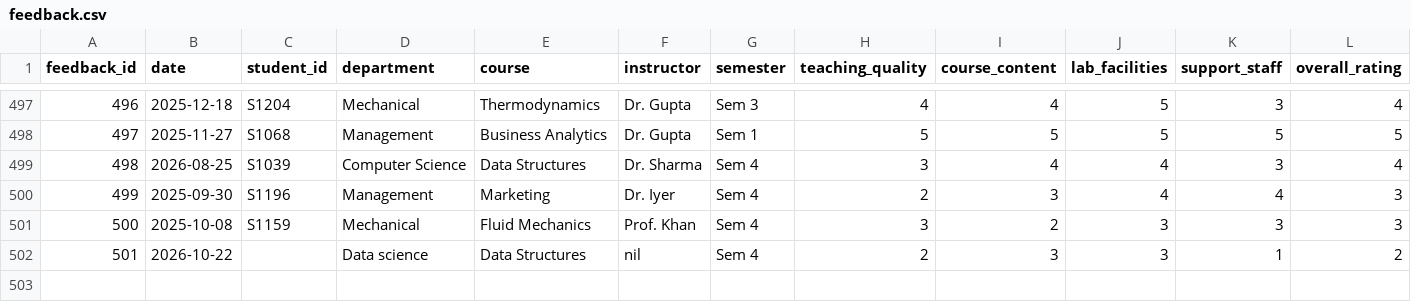
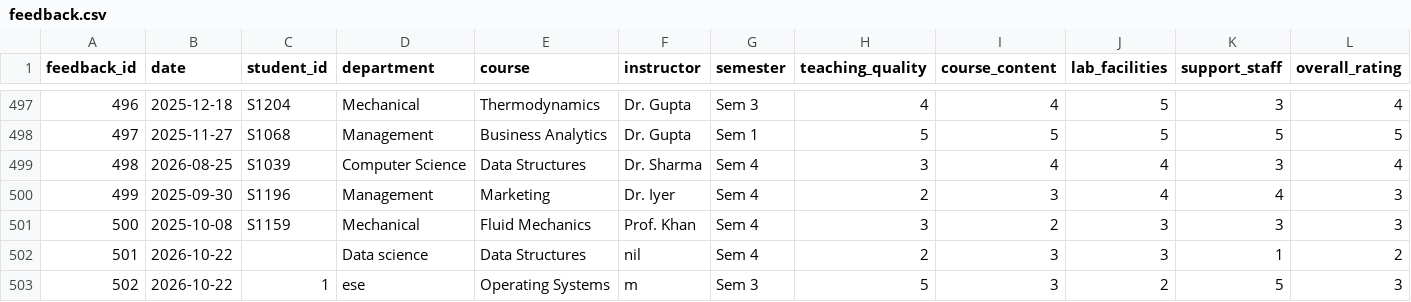
Before and after one commit to Aryan210804/Student-Feedback-Analytic-System, a CSV file: feedback.csv, drawn as a sheet; only a part is shown, gaps mark what is left out; rows hold the shown columns only; the diff names each change by its address in the sheet, - before the commit and + after, or states it on an @@ line.

Commit message:
Initial commit: student feedback analytic system

```diff
--- a/feedback.csv
+++ b/feedback.csv
+row 503: 502 | 2026-10-22 | 1 | ese | Operating Systems | m | Sem 3 | 5 | 3 | 2 | 5 | 3
```
